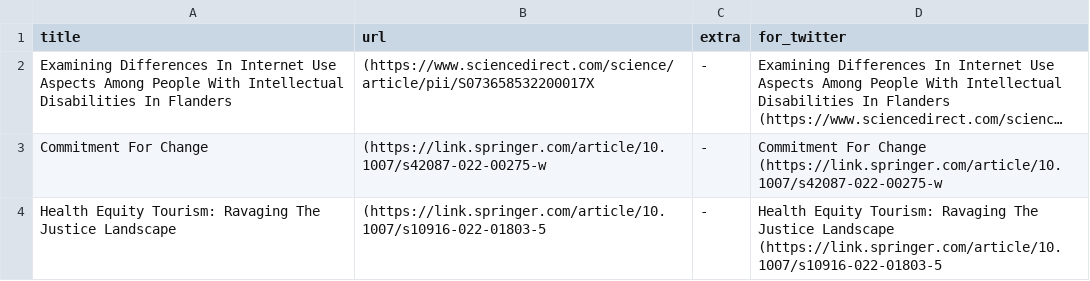
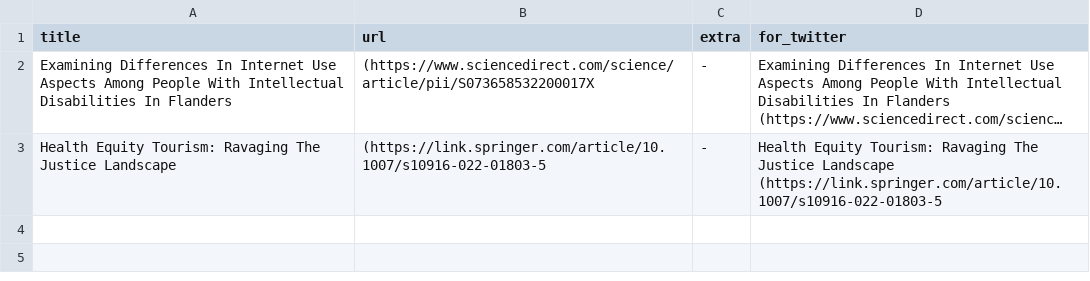
Before and after one commit to DiversifyDigest/digest_curation, a CSV file: recent_twitter_links.csv, drawn as a sheet; long unchanged cells end in …; the diff names each change by its address in the sheet, - before the commit and + after, or states it on an @@ line.

```diff
--- a/recent_twitter_links.csv
+++ b/recent_twitter_links.csv
-row 3: Commitment For Change | (https://link.springer.com/article/10.1007/s42087-022-00275-w | - | Commitment For Change (https://link.springer.com/article/10.1007/s42087-022-00275-w
```
